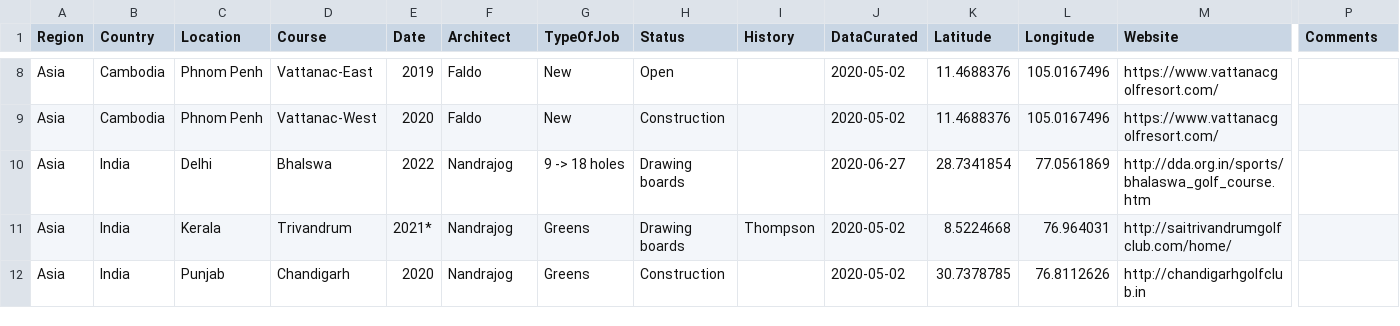
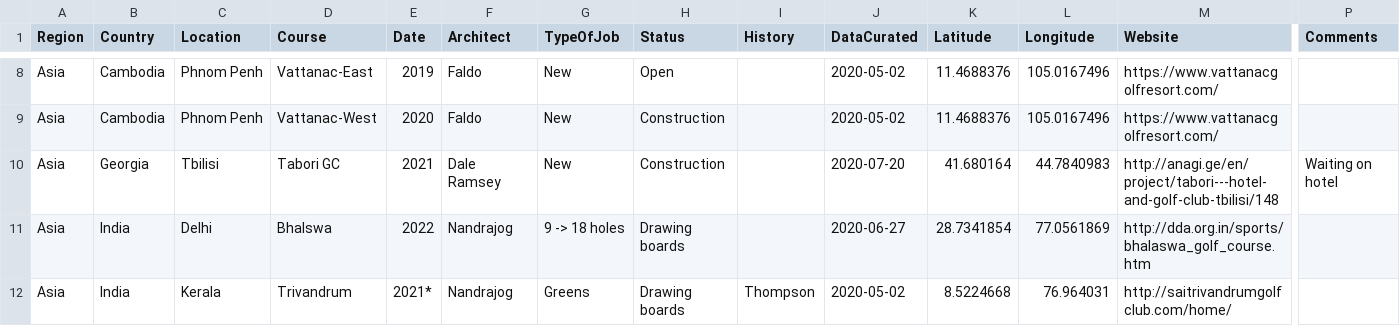
Before and after one commit to thomasvbrown/fescue.github.io, a CSV file: _data/allGolf.csv, drawn as a sheet; only a part is shown, gaps mark what is left out; the shorter side is filled out with more unchanged rows; rows hold the shown columns only; the diff covers the shown part only; the diff names each change by its address in the sheet, - before the commit and + after, or states it on an @@ line.

Commit message:
Update allGolf.csv

```diff
--- a/_data/allGolf.csv
+++ b/_data/allGolf.csv
+row 10: Asia | Georgia | Tbilisi | Tabori GC | 2021 | Dale Ramsey | New | Construction |  | 2020-07-20 | 41.680164 | 44.7840983 | http://anagi.ge/en/project/tabori---hotel-and-golf-club-tbilisi/148 | Waiting on hotel
```
Also changed, not shown: 5 added rows and 1 edited cell elsewhere in this file.
